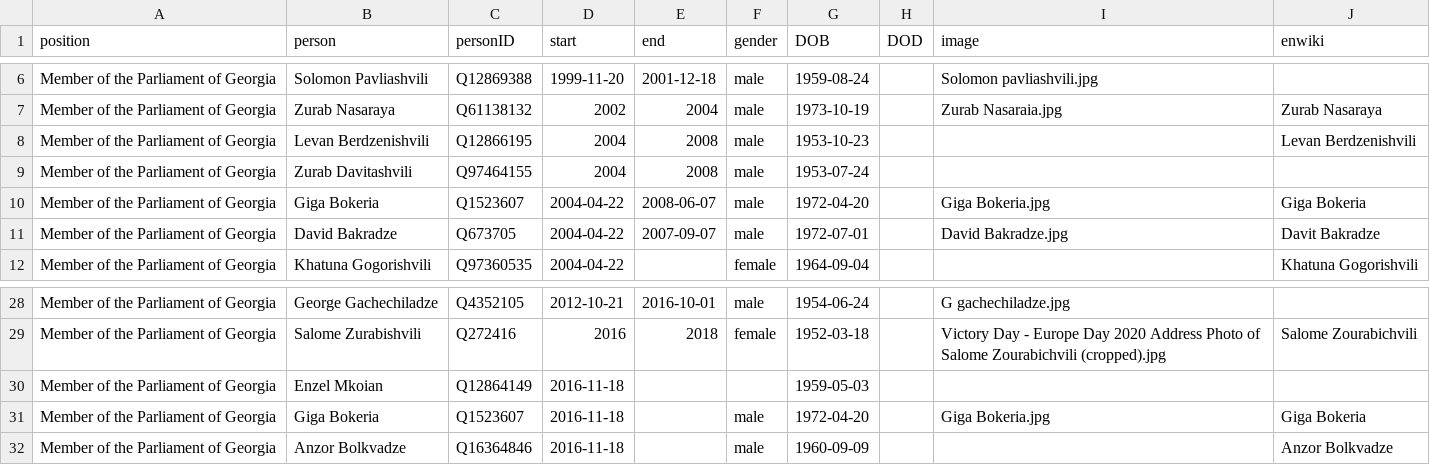
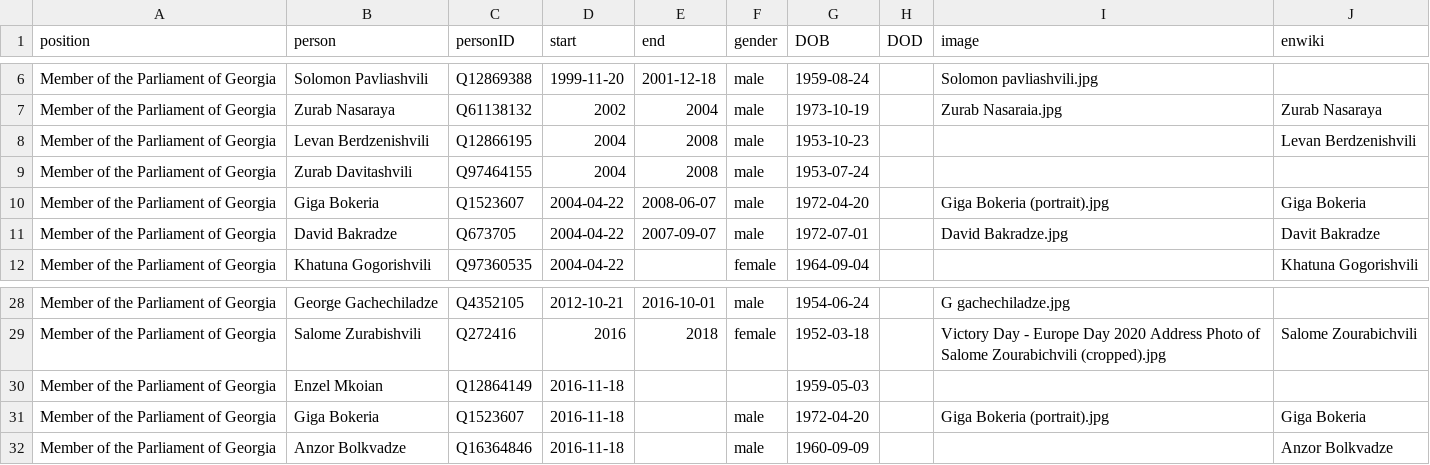
Before and after one commit to every-politician-scrapers/georgia-ministers, a CSV file: html/legislators.csv, drawn as a sheet; only a part is shown, gaps mark what is left out.

```diff
--- a/html/legislators.csv
+++ b/html/legislators.csv
@@ -9,3 +9,3 @@ Member of the Parliament of Georgia,Levan Berdzenishvili,Q12866195,2004,2008,mal
 Member of the Parliament of Georgia,Zurab Davitashvili,Q97464155,2004,2008,male,1953-07-24,,,
-Member of the Parliament of Georgia,Giga Bokeria,Q1523607,2004-04-22,2008-06-07,male,1972-04-20,,Giga Bokeria.jpg,Giga Bokeria
+Member of the Parliament of Georgia,Giga Bokeria,Q1523607,2004-04-22,2008-06-07,male,1972-04-20,,Giga Bokeria (portrait).jpg,Giga Bokeria
 Member of the Parliament of Georgia,David Bakradze,Q673705,2004-04-22,2007-09-07,male,1972-07-01,,David Bakradze.jpg,Davit Bakradze
@@ -30,3 +30,3 @@ Member of the Parliament of Georgia,Salome Zurabishvili,Q272416,2016,2018,female
 Member of the Parliament of Georgia,Enzel Mkoian,Q12864149,2016-11-18,,,1959-05-03,,,
-Member of the Parliament of Georgia,Giga Bokeria,Q1523607,2016-11-18,,male,1972-04-20,,Giga Bokeria.jpg,Giga Bokeria
+Member of the Parliament of Georgia,Giga Bokeria,Q1523607,2016-11-18,,male,1972-04-20,,Giga Bokeria (portrait).jpg,Giga Bokeria
 Member of the Parliament of Georgia,Anzor Bolkvadze,Q16364846,2016-11-18,,male,1960-09-09,,,Anzor Bolkvadze
```
Also changed, not shown: html/holders21.csv.
